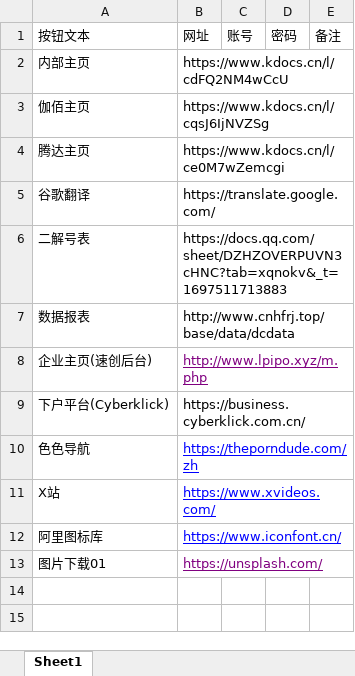
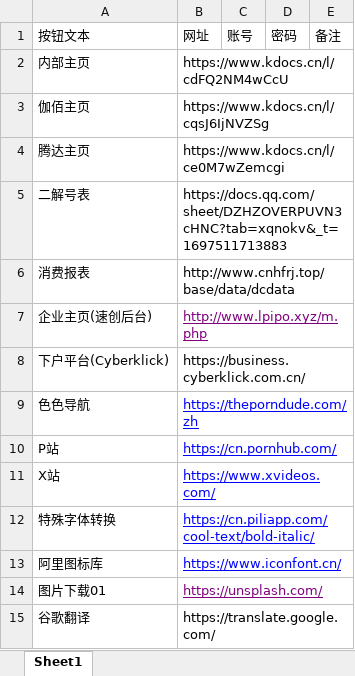
Before and after one commit to molihuan/pitcher_tool_python, an Excel workbook: assets/ShortcutWebsiteConfig.xlsx, sheet Sheet1, drawn as a sheet; values as stored, in another font and other column widths than the file's, no borders; addresses are those after the commit; the diff names each change by its address in the sheet, - before the commit and + after, or states it on an @@ line.

```diff
--- a/assets/ShortcutWebsiteConfig.xlsx (sheet Sheet1)
+++ b/assets/ShortcutWebsiteConfig.xlsx (sheet Sheet1)
-A6: 数据报表
+A6: 消费报表
+row 10: P站 | https://cn.pornhub.com/
+row 12: 特殊字体转换 | https://cn.piliapp.com/cool-text/bold-italic/
@@ row 5 moved to row 15: 谷歌翻译 @@
```
Also changed, not shown: assets/ShortcutDirFileConfig.xlsx, 6 other files.
